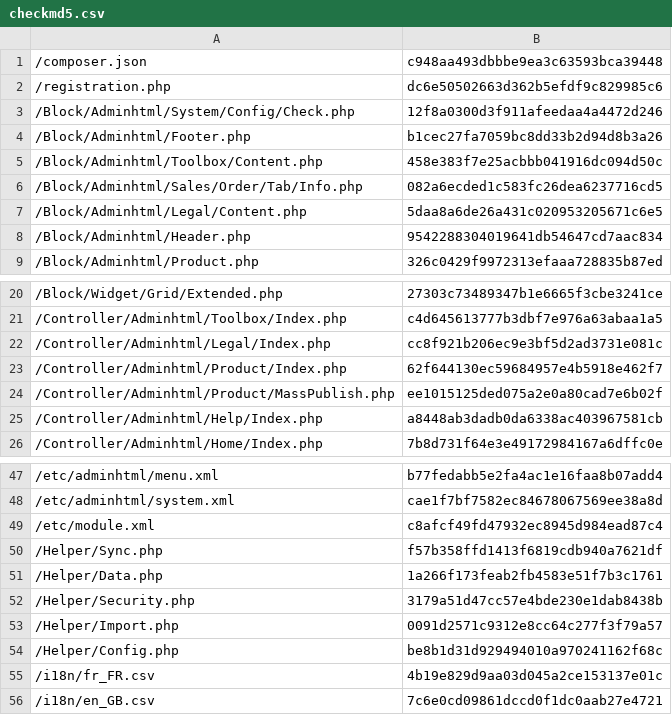
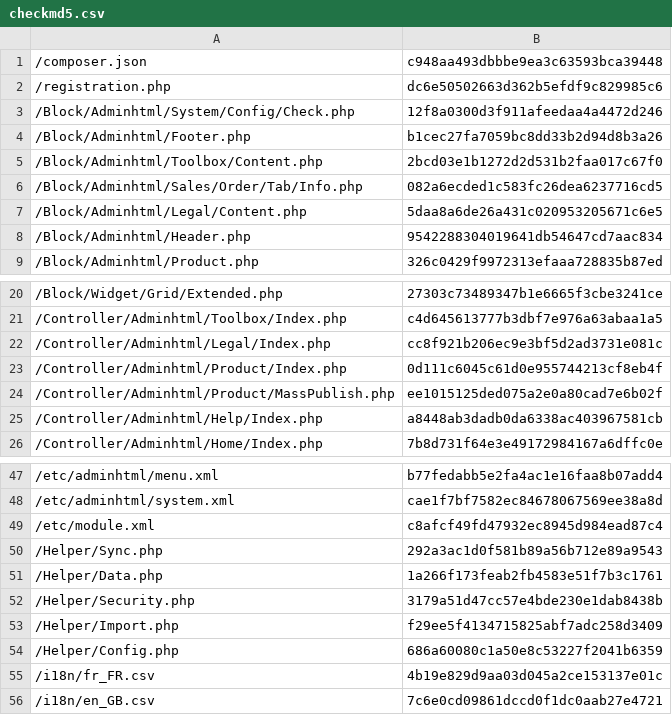
Before and after one commit to lengow/plugin-magento2, a CSV file: etc/checkmd5.csv, drawn as a sheet; only a part is shown, gaps mark what is left out.

```diff
--- a/etc/checkmd5.csv
+++ b/etc/checkmd5.csv
@@ -4,3 +4,3 @@
 /Block/Adminhtml/Footer.php|b1cec27fa7059bc8dd33b2d94d8b3a26
-/Block/Adminhtml/Toolbox/Content.php|458e383f7e25acbbb041916dc094d50c
+/Block/Adminhtml/Toolbox/Content.php|2bcd03e1b1272d2d531b2faa017c67f0
 /Block/Adminhtml/Sales/Order/Tab/Info.php|082a6ecded1c583fc26dea6237716cd5
@@ -22,3 +22,3 @@
 /Controller/Adminhtml/Legal/Index.php|cc8f921b206ec9e3bf5d2ad3731e081c
-/Controller/Adminhtml/Product/Index.php|62f644130ec59684957e4b5918e462f7
+/Controller/Adminhtml/Product/Index.php|0d111c6045c61d0e955744213cf8eb4f
 /Controller/Adminhtml/Product/MassPublish.php|ee1015125ded075a2e0a80cad7e6b02f
@@ -49,7 +49,7 @@
 /etc/module.xml|c8afcf49fd47932ec8945d984ead87c4
-/Helper/Sync.php|f57b358ffd1413f6819cdb940a7621df
+/Helper/Sync.php|292a3ac1d0f581b89a56b712e89a9543
 /Helper/Data.php|1a266f173feab2fb4583e51f7b3c1761
 /Helper/Security.php|3179a51d47cc57e4bde230e1dab8438b
-/Helper/Import.php|0091d2571c9312e8cc64c277f3f79a57
-/Helper/Config.php|be8b1d31d929494010a970241162f68c
+/Helper/Import.php|f29ee5f4134715825abf7adc258d3409
+/Helper/Config.php|686a60080c1a50e8c53227f2041b6359
 /i18n/fr_FR.csv|4b19e829d9aa03d045a2ce153137e01c
```
Also changed, not shown: 6 other files.
